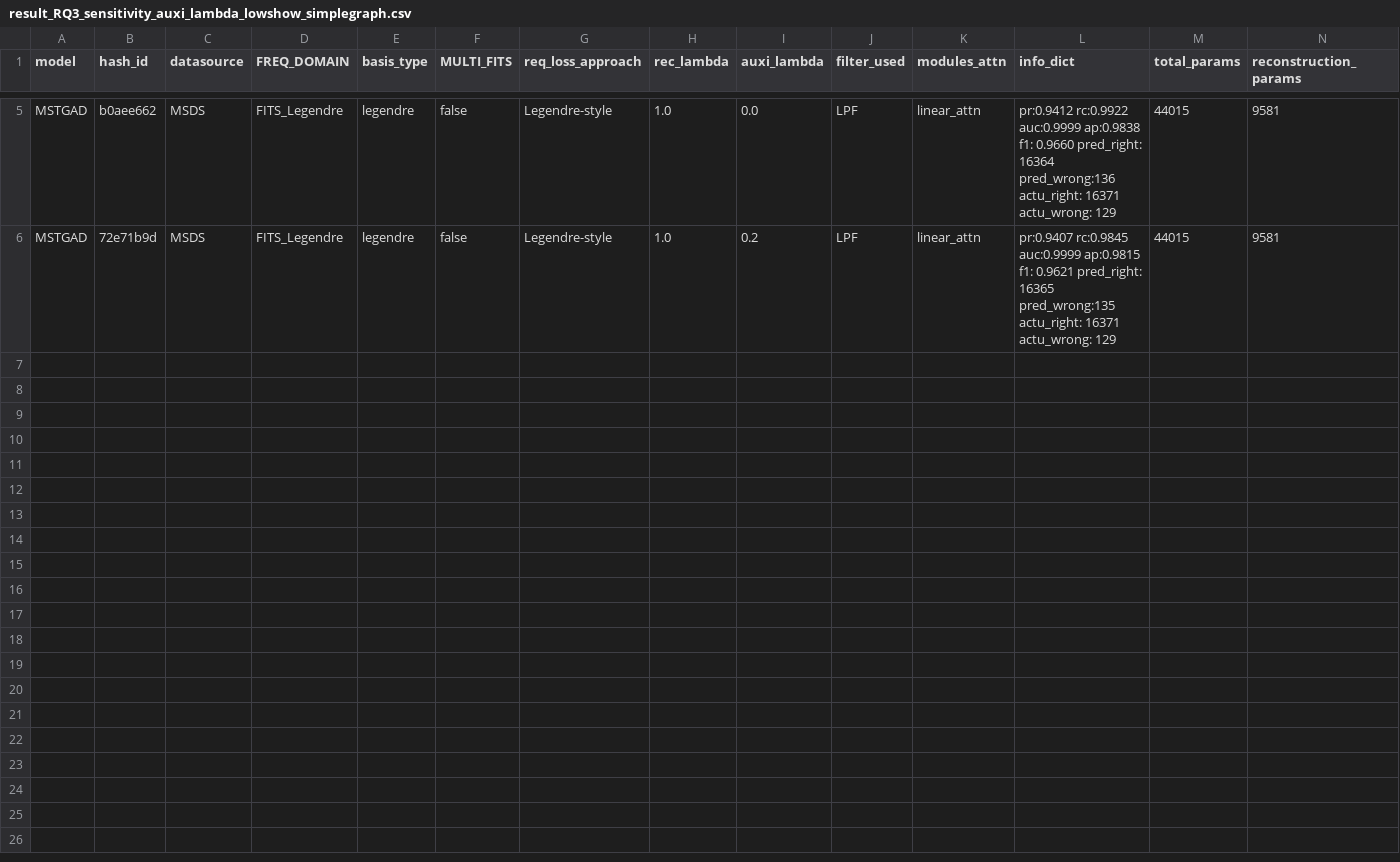
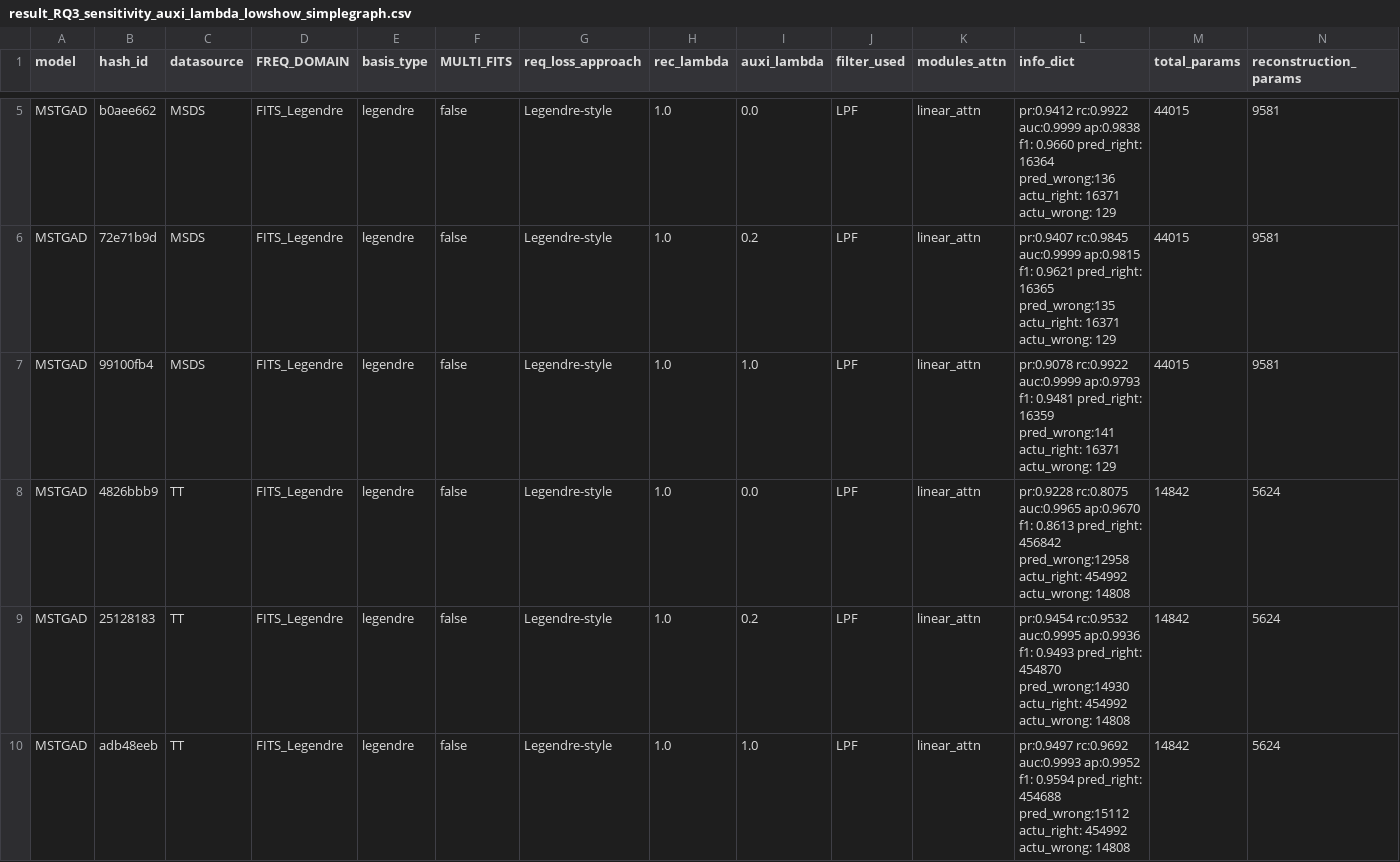
Before and after one commit to theamrzaki/MicroService_Twin_Original, a CSV file: result_journal/result_RQ3_sensitivity_auxi_lambda_lowshow_simplegraph.csv, drawn as a sheet; only a part is shown, gaps mark what is left out; rows hold the shown columns only; the diff names each change by its address in the sheet, - before the commit and + after, or states it on an @@ line.

Commit message:
(aux with 3 auxs and 1 seed), (removed old files)

```diff
--- a/result_journal/result_RQ3_sensitivity_auxi_lambda_lowshow_simplegraph.csv
+++ b/result_journal/result_RQ3_sensitivity_auxi_lambda_lowshow_simplegraph.csv
+row 7: MSTGAD | 99100fb4 | MSDS | FITS_Legendre | legendre | false | Legendre-style | 1.0 | 1.0 | LPF | linear_attn | pr:0.9078 rc:0.9922 auc:0.9999 ap:0.9793 f1: 0.9481 pred_right: 16359 pred_wrong:141 actu_right: 16371 actu_wrong: 129 | 44015 | 9581
+row 8: MSTGAD | 4826bbb9 | TT | FITS_Legendre | legendre | false | Legendre-style | 1.0 | 0.0 | LPF | linear_attn | pr:0.9228 rc:0.8075 auc:0.9965 ap:0.9670 f1: 0.8613 pred_right: 456842 pred_wrong:12958 actu_right: 454992 actu_wrong: 14808 | 14842 | 5624
+row 9: MSTGAD | 25128183 | TT | FITS_Legendre | legendre | false | Legendre-style | 1.0 | 0.2 | LPF | linear_attn | pr:0.9454 rc:0.9532 auc:0.9995 ap:0.9936 f1: 0.9493 pred_right: 454870 pred_wrong:14930 actu_right: 454992 actu_wrong: 14808 | 14842 | 5624
+row 10: MSTGAD | adb48eeb | TT | FITS_Legendre | legendre | false | Legendre-style | 1.0 | 1.0 | LPF | linear_attn | pr:0.9497 rc:0.9692 auc:0.9993 ap:0.9952 f1: 0.9594 pred_right: 454688 pred_wrong:15112 actu_right: 454992 actu_wrong: 14808 | 14842 | 5624
```
Also changed, not shown: 3 other files.
